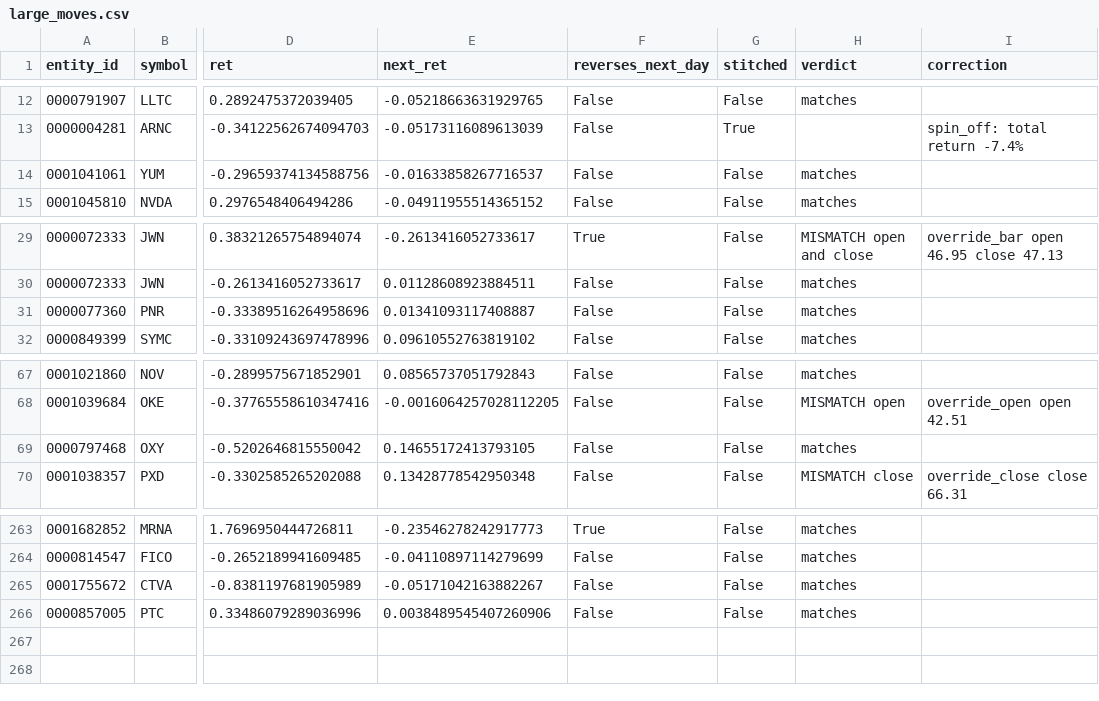
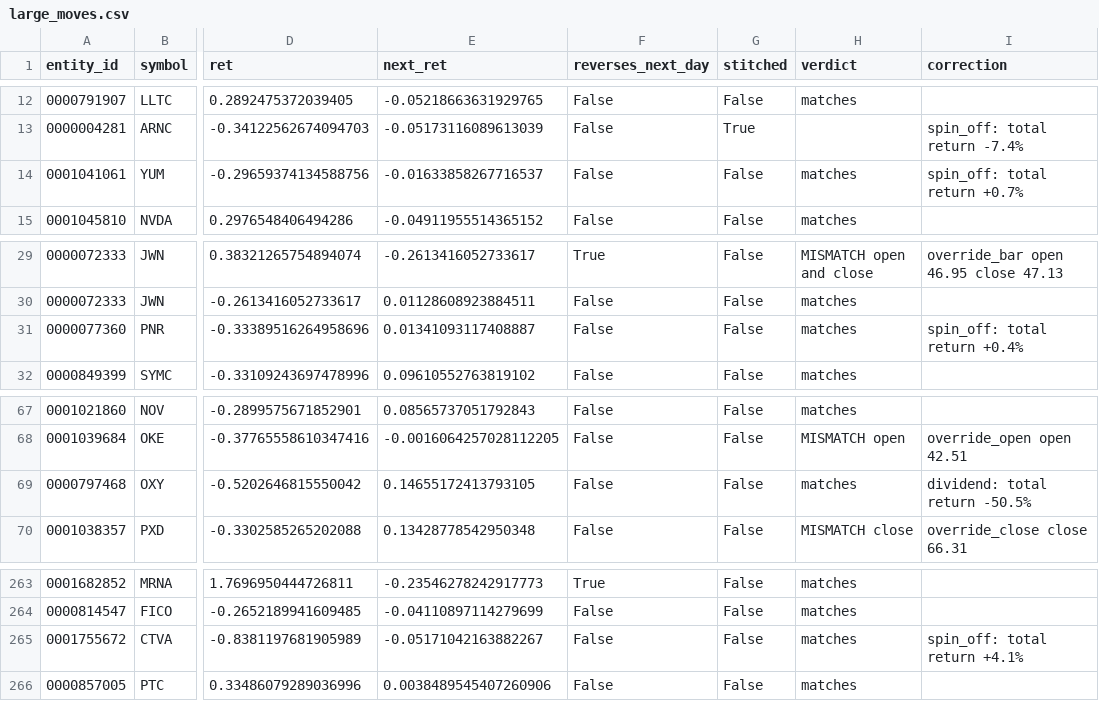
Before and after one commit to syedhamza2135/chrono-trader, a CSV file: research/audit/large_moves.csv, drawn as a sheet; only a part is shown, gaps mark what is left out; the diff names each change by its address in the sheet, - before the commit and + after, or states it on an @@ line.

```diff
--- a/research/audit/large_moves.csv
+++ b/research/audit/large_moves.csv
-I14 (correction): (empty)
+I14 (correction): spin_off: total return +0.7%
-I31 (correction): (empty)
+I31 (correction): spin_off: total return +0.4%
-I69 (correction): (empty)
+I69 (correction): dividend: total return -50.5%
-I265 (correction): (empty)
+I265 (correction): spin_off: total return +4.1%
```
Also changed, not shown: research/audit/adjustment_events.csv, 4 other files.
